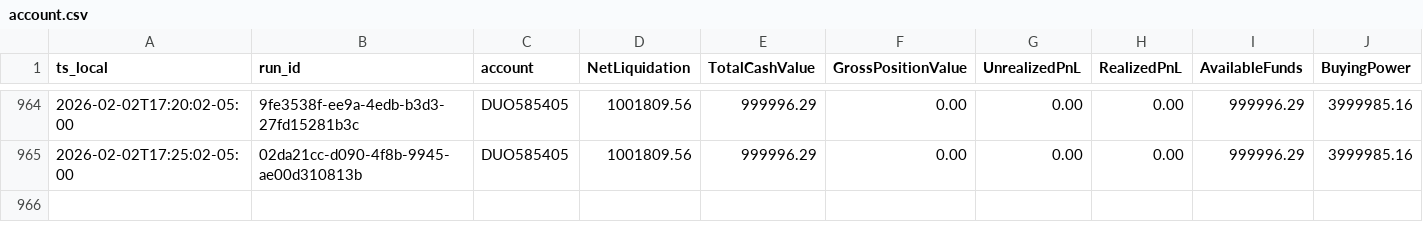
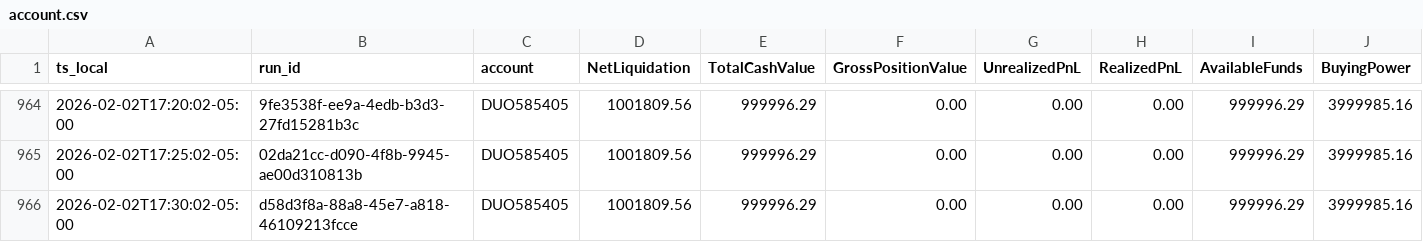
Before and after one commit to martinstabler-bit/IBKR_MeanReversion_Bot, a CSV file: analytics/logs/account.csv, drawn as a sheet; only a part is shown, gaps mark what is left out; rows hold the shown columns only; the diff names each change by its address in the sheet, - before the commit and + after, or states it on an @@ line.

```diff
--- a/analytics/logs/account.csv
+++ b/analytics/logs/account.csv
+row 966: 2026-02-02T17:30:02-05:00 | d58d3f8a-88a8-45e7-a818-46109213fcce | DUO585405 | 1001809.56 | 999996.29 | 0.00 | 0.00 | 0.00 | 999996.29 | 3999985.16
```
Also changed, not shown: analytics/logs/runs.csv.
